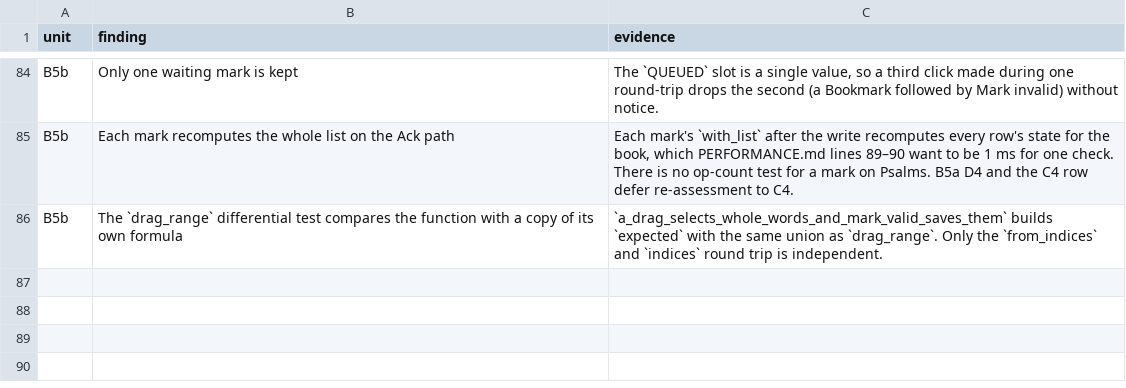
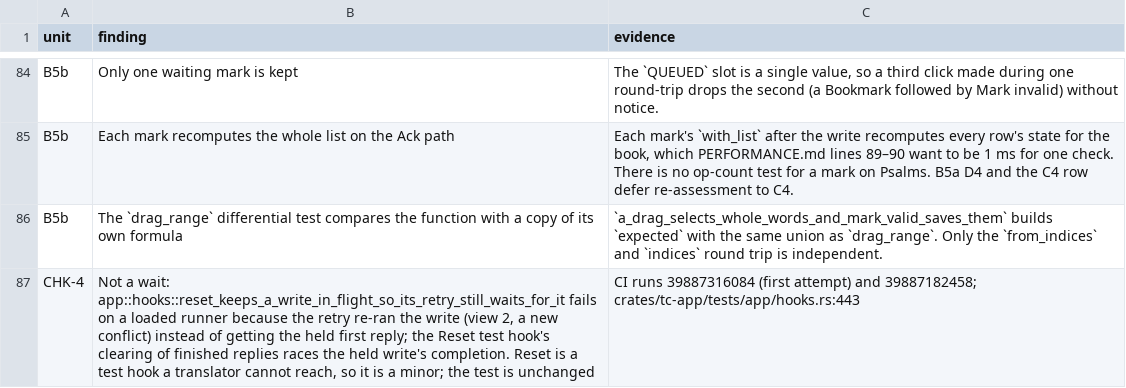
Before and after one commit to birchamp/tc-rst, a TSV file: .audit/minors.tsv, drawn as a sheet; only a part is shown, gaps mark what is left out; the diff names each change by its address in the sheet, - before the commit and + after, or states it on an @@ line.

```diff
--- a/.audit/minors.tsv
+++ b/.audit/minors.tsv
+row 87: CHK-4 | Not a wait: app::hooks::reset_keeps_a_write_in_flight_so_its_retry_still_waits_for_it fails on a loaded runner because the retry re-ran the write (view 2, a new conflict) instead of getting the held first reply; the Reset test hook's clearing of finished replies races the held write's completion. Reset is a test hook a translator cannot reach, so it is a minor; the test is unchanged | CI runs 39887316084 (first attempt) and 39887182458; crates/tc-app/tests/app/hooks.rs:443
```
Also changed, not shown: 6 other files.
